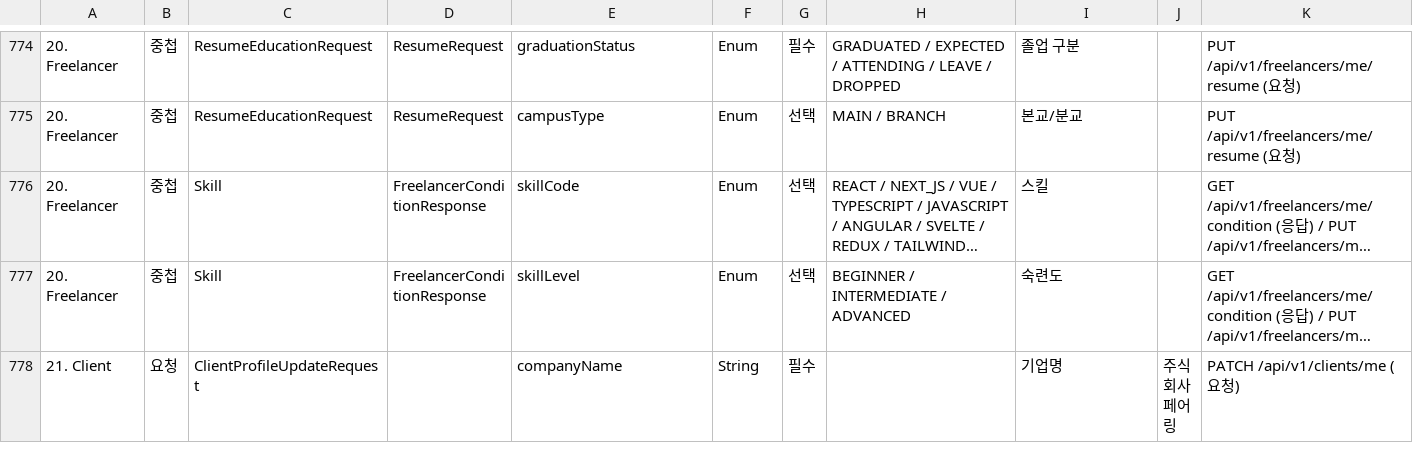
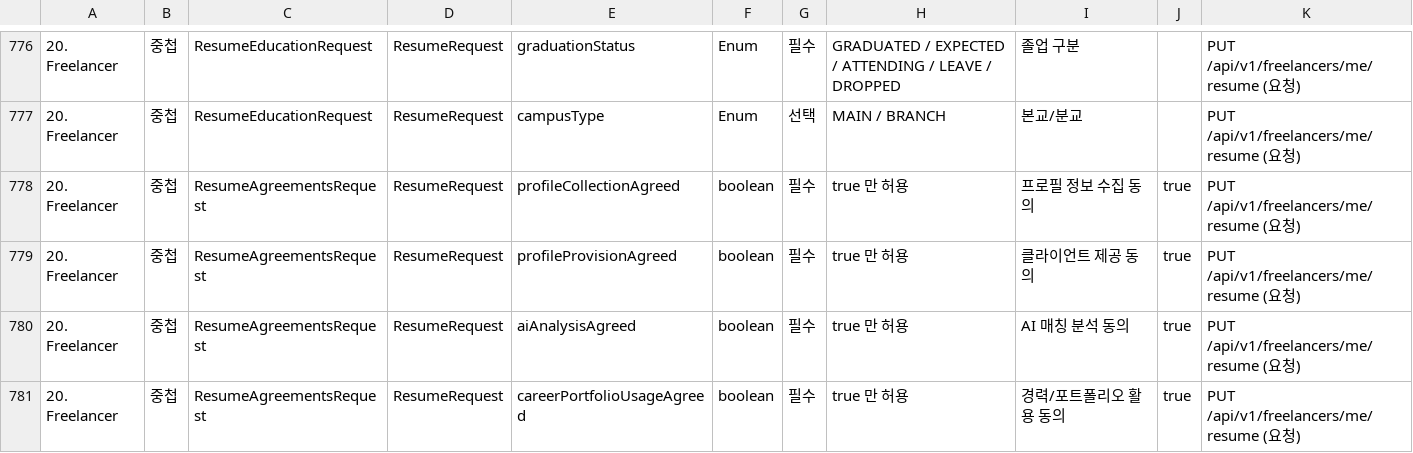
Before and after one commit to 52pairing/Pairing-backend, a CSV file: docs/api-dto.csv, drawn as a sheet; only a part is shown, gaps mark what is left out; the shorter side is filled out with more unchanged rows; long unchanged cells end in …; the diff covers the shown part only; the diff names each change by its address in the sheet, - before the commit and + after, or states it on an @@ line.

Commit message:
[Feat] 클라이언트 기업정보, 프리랜서 이력서, File 도메인 실제 구현

```diff
--- a/docs/api-dto.csv
+++ b/docs/api-dto.csv
+row 778: 20. Freelancer | 중첩 | ResumeAgreementsRequest | ResumeRequest | profileCollectionAgreed | boolean | 필수 | true 만 허용 | 프로필 정보 수집 동의 | true | PUT /api/v1/freelancers/me/resume (요청)
+row 779: 20. Freelancer | 중첩 | ResumeAgreementsRequest | ResumeRequest | profileProvisionAgreed | boolean | 필수 | true 만 허용 | 클라이언트 제공 동의 | true | PUT /api/v1/freelancers/me/resume (요청)
+row 780: 20. Freelancer | 중첩 | ResumeAgreementsRequest | ResumeRequest | aiAnalysisAgreed | boolean | 필수 | true 만 허용 | AI 매칭 분석 동의 | true | PUT /api/v1/freelancers/me/resume (요청)
+row 781: 20. Freelancer | 중첩 | ResumeAgreementsRequest | ResumeRequest | careerPortfolioUsageAgreed | boolean | 필수 | true 만 허용 | 경력/포트폴리오 활용 동의 | true | PUT /api/v1/freelancers/me/resume (요청)
```
Also changed, not shown: 6 added rows elsewhere in this file, 51 other files.
